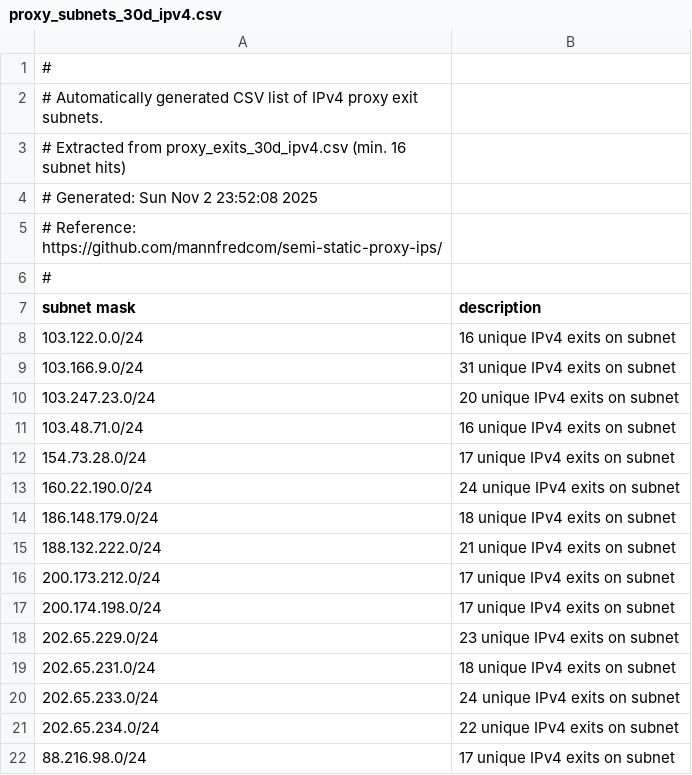
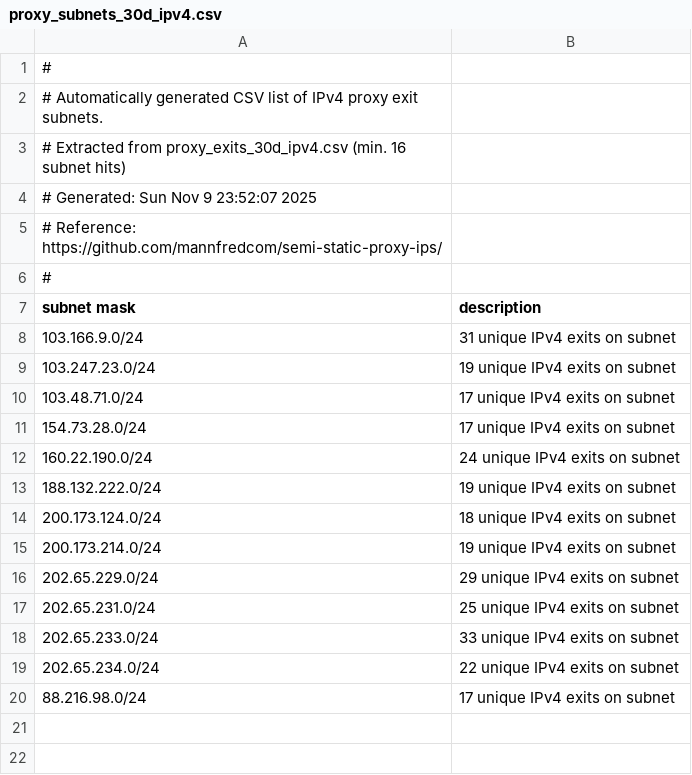
Before and after one commit to mannfredcom/semi-static-proxy-ips, a CSV file: proxy_subnets_30d_ipv4.csv, drawn as a sheet.

```diff
--- a/proxy_subnets_30d_ipv4.csv
+++ b/proxy_subnets_30d_ipv4.csv
@@ -3,3 +3,3 @@
 # Extracted from proxy_exits_30d_ipv4.csv (min. 16 subnet hits)
-# Generated: Sun Nov  2 23:52:08 2025
+# Generated: Sun Nov  9 23:52:07 2025
 # Reference: https://github.com/mannfredcom/semi-static-proxy-ips/
@@ -7,15 +7,13 @@
 subnet mask,description
-103.122.0.0/24,16 unique IPv4 exits on subnet
 103.166.9.0/24,31 unique IPv4 exits on subnet
-103.247.23.0/24,20 unique IPv4 exits on subnet
-103.48.71.0/24,16 unique IPv4 exits on subnet
+103.247.23.0/24,19 unique IPv4 exits on subnet
+103.48.71.0/24,17 unique IPv4 exits on subnet
 154.73.28.0/24,17 unique IPv4 exits on subnet
 160.22.190.0/24,24 unique IPv4 exits on subnet
-186.148.179.0/24,18 unique IPv4 exits on subnet
-188.132.222.0/24,21 unique IPv4 exits on subnet
-200.173.212.0/24,17 unique IPv4 exits on subnet
-200.174.198.0/24,17 unique IPv4 exits on subnet
-202.65.229.0/24,23 unique IPv4 exits on subnet
-202.65.231.0/24,18 unique IPv4 exits on subnet
-202.65.233.0/24,24 unique IPv4 exits on subnet
+188.132.222.0/24,19 unique IPv4 exits on subnet
+200.173.124.0/24,18 unique IPv4 exits on subnet
+200.173.214.0/24,19 unique IPv4 exits on subnet
+202.65.229.0/24,29 unique IPv4 exits on subnet
+202.65.231.0/24,25 unique IPv4 exits on subnet
+202.65.233.0/24,33 unique IPv4 exits on subnet
 202.65.234.0/24,22 unique IPv4 exits on subnet
```
Also changed, not shown: proxy_exits_30d_ipv6.csv, proxy_exits_7d_ipv6.csv, 8 other files.
